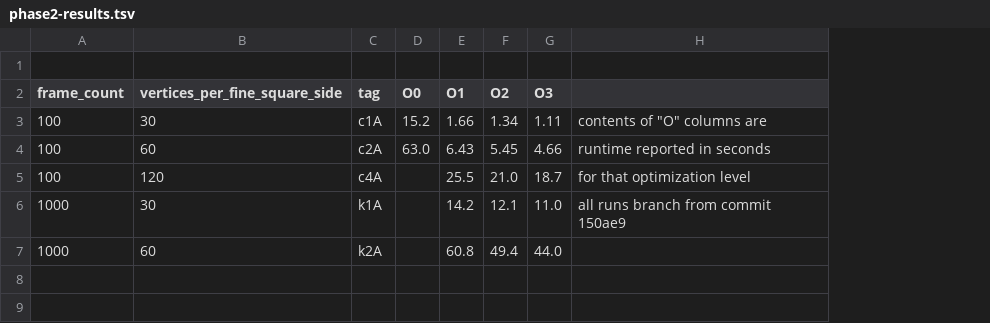
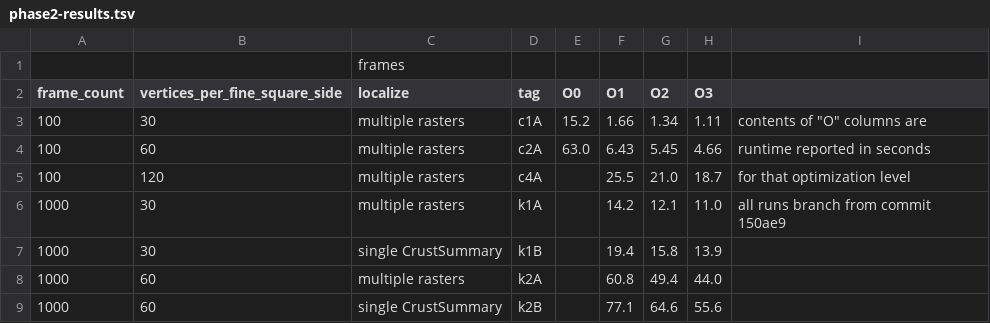
Before and after one commit to davidson16807/tectonics.cpp, a TSV file: demo/profiling/phase2-results.tsv, drawn as a sheet; addresses are those after the commit; the diff names each change by its address in the sheet, - before the commit and + after, or states it on an @@ line.

Commit message:
breaking footprint of out-of-order traversal into several smaller ones
The idea is that multiple out-of-order traversals over smaller footprints will be easier to cache than a single out-of-order traversal over a large footprint. In this case this only seems to decrease performance, regardless of grid resolution. This seems to validate my original design.

```diff
--- a/demo/profiling/phase2-results.tsv
+++ b/demo/profiling/phase2-results.tsv
+column C (localize), row 1: frames; rows 3-6: all multiple rasters; row 8: multiple rasters
+row 7: 1000 | 30 | single CrustSummary | k1B |  | 19.4 | 15.8 | 13.9
+row 9: 1000 | 60 | single CrustSummary | k2B |  | 77.1 | 64.6 | 55.6
```
Also changed, not shown: 8 other files.
